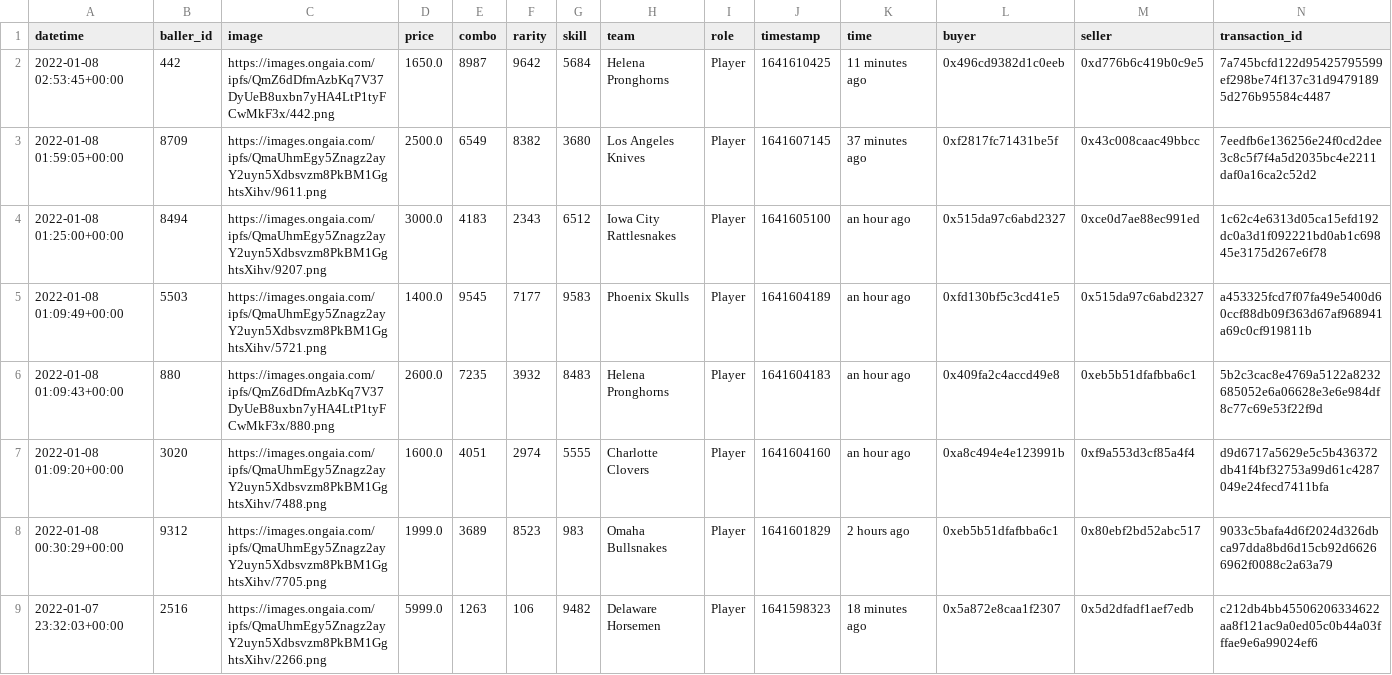
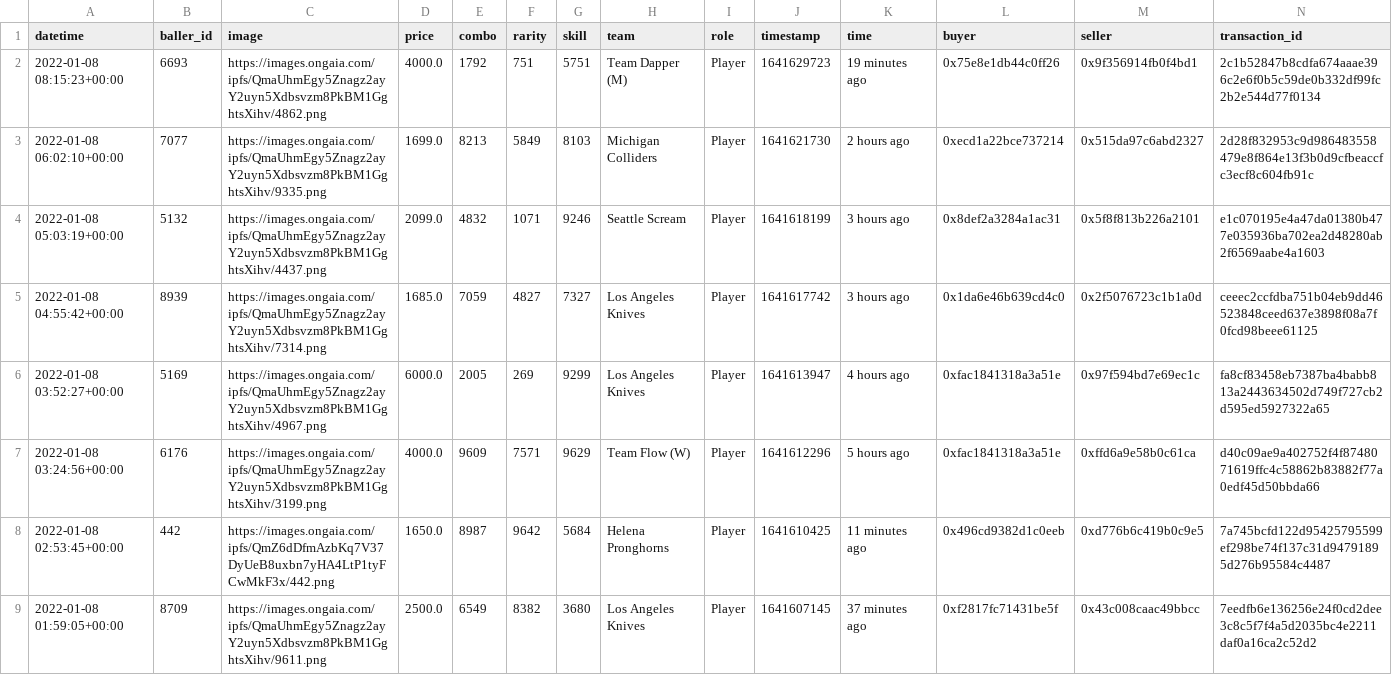
Before and after one commit to sburman/crypto-trait-viewer, a CSV file: ballerz/ballerz_sales_history.csv, drawn as a sheet; only a part is shown; the shorter side is filled out with more unchanged rows.

Commit message:
Update history

```diff
--- a/ballerz/ballerz_sales_history.csv
+++ b/ballerz/ballerz_sales_history.csv
@@ -1,2 +1,8 @@
 datetime,baller_id,image,price,combo,rarity,skill,team,role,timestamp,time,buyer,seller,transaction_id
+2022-01-08 08:15:23+00:00,6693,https://images.ongaia.com/ipfs/QmaUhmEgy5Znagz2ayY2uyn5Xdbsvzm8PkBM1GghtsXihv/4862.png,4000.0,1792,751,5751,Team Dapper (M),Player,1641629723,19 minutes ago,0x75e8e1db44c0ff26,0x9f356914fb0f4bd1,2c1b52847b8cdfa674aaae396c2e6f0b5c59de0b332df99fc2b2e544d77f0134
+2022-01-08 06:02:10+00:00,7077,https://images.ongaia.com/ipfs/QmaUhmEgy5Znagz2ayY2uyn5Xdbsvzm8PkBM1GghtsXihv/9335.png,1699.0,8213,5849,8103,Michigan Colliders,Player,1641621730,2 hours ago,0xecd1a22bce737214,0x515da97c6abd2327,2d28f832953c9d986483558479e8f864e13f3b0d9cfbeaccfc3ecf8c604fb91c
+2022-01-08 05:03:19+00:00,5132,https://images.ongaia.com/ipfs/QmaUhmEgy5Znagz2ayY2uyn5Xdbsvzm8PkBM1GghtsXihv/4437.png,2099.0,4832,1071,9246,Seattle Scream,Player,1641618199,3 hours ago,0x8def2a3284a1ac31,0x5f8f813b226a2101,e1c070195e4a47da01380b477e035936ba702ea2d48280ab2f6569aabe4a1603
+2022-01-08 04:55:42+00:00,8939,https://images.ongaia.com/ipfs/QmaUhmEgy5Znagz2ayY2uyn5Xdbsvzm8PkBM1GghtsXihv/7314.png,1685.0,7059,4827,7327,Los Angeles Knives,Player,1641617742,3 hours ago,0x1da6e46b639cd4c0,0x2f5076723c1b1a0d,ceeec2ccfdba751b04eb9dd46523848ceed637e3898f08a7f0fcd98beee61125
+2022-01-08 03:52:27+00:00,5169,https://images.ongaia.com/ipfs/QmaUhmEgy5Znagz2ayY2uyn5Xdbsvzm8PkBM1GghtsXihv/4967.png,6000.0,2005,269,9299,Los Angeles Knives,Player,1641613947,4 hours ago,0xfac1841318a3a51e,0x97f594bd7e69ec1c,fa8cf83458eb7387ba4babb813a2443634502d749f727cb2d595ed5927322a65
+2022-01-08 03:24:56+00:00,6176,https://images.ongaia.com/ipfs/QmaUhmEgy5Znagz2ayY2uyn5Xdbsvzm8PkBM1GghtsXihv/3199.png,4000.0,9609,7571,9629,Team Flow (W),Player,1641612296,5 hours ago,0xfac1841318a3a51e,0xffd6a9e58b0c61ca,d40c09ae9a402752f4f8748071619ffc4c58862b83882f77a0edf45d50bbda66
 2022-01-08 02:53:45+00:00,442,https://images.ongaia.com/ipfs/QmZ6dDfmAzbKq7V37DyUeB8uxbn7yHA4LtP1tyFCwMkF3x/442.png,1650.0,8987,9642,5684,Helena Pronghorns,Player,1641610425,11 minutes ago,0x496cd9382d1c0eeb,0xd776b6c419b0c9e5,7a745bcfd122d95425795599ef298be74f137c31d94791895d276b95584c4487
```
